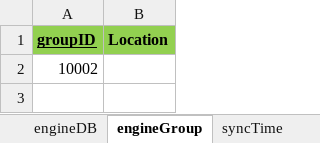
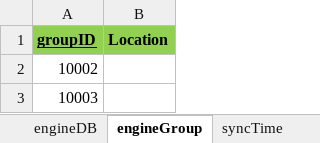
Before and after one commit to Hojun1123/InventoryManagement, an Excel workbook: DB/engine.xlsx, sheet engineGroup, drawn as a sheet; values as stored, in another font and other column widths than the file's, no borders; the diff names each change by its address in the sheet, - before the commit and + after, or states it on an @@ line.

```diff
--- a/DB/engine.xlsx (sheet engineGroup)
+++ b/DB/engine.xlsx (sheet engineGroup)
+row 3: 10003
```
Also changed, not shown: sheet engineDB, 9 other files.
